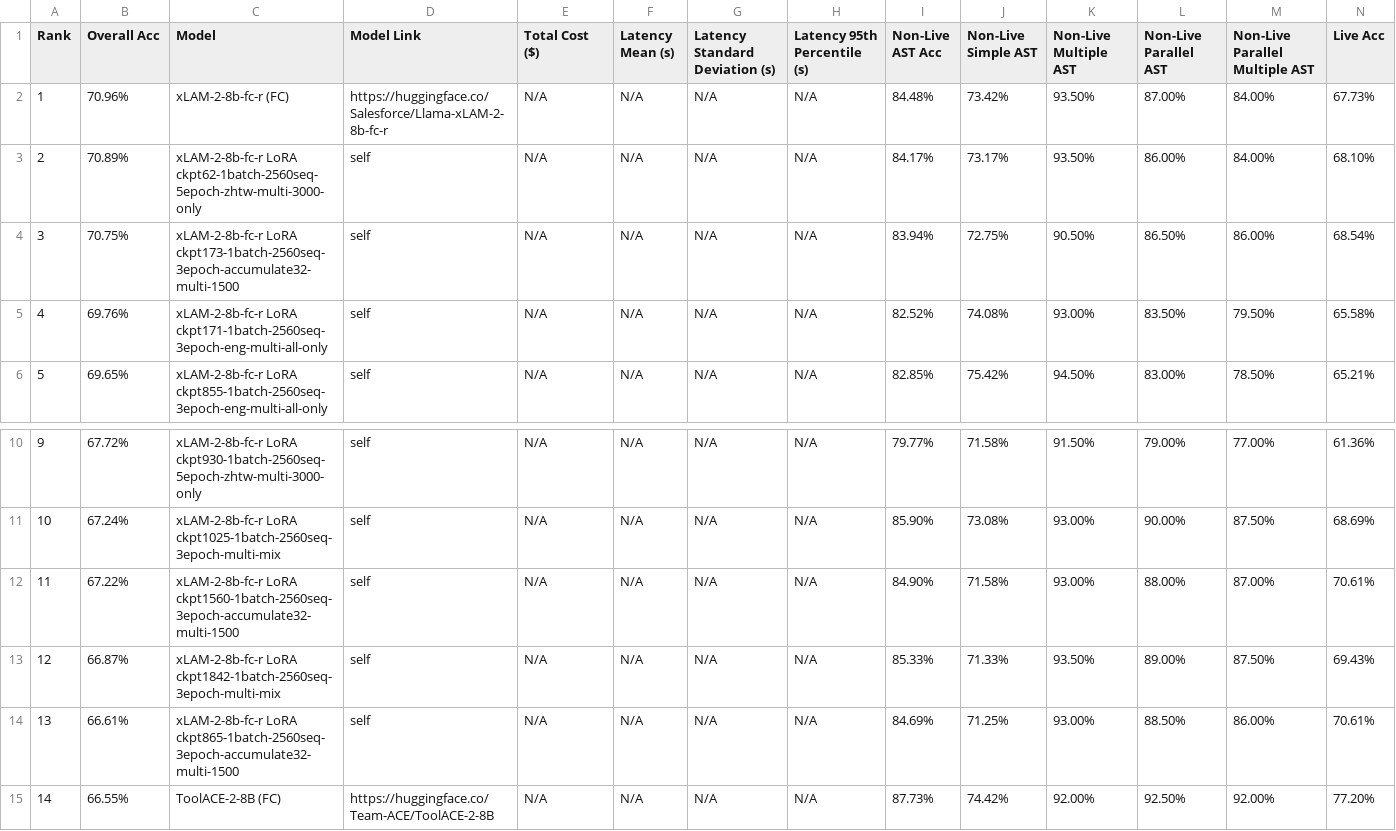
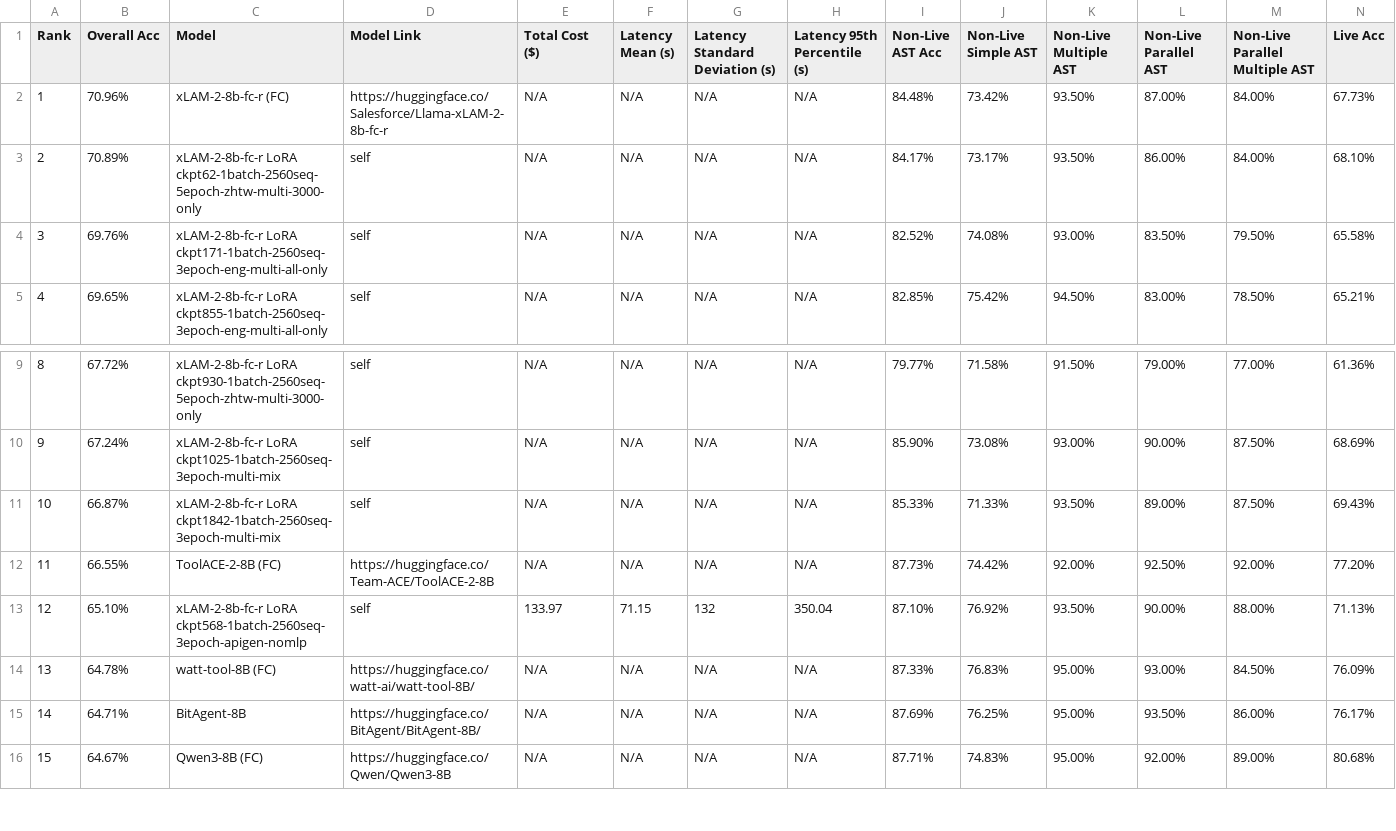
Before and after one commit to aaronwu901225main/pythonic-function-calling-data, a CSV file: berkeley-function-call-leaderboard/score/data_overall.csv, drawn as a sheet; only a part is shown, gaps mark what is left out; the shorter side is filled out with more unchanged rows; removed rows and columns are numbered as before the commit, all else as after; rows hold the shown columns only; the diff names each change by its address in the sheet, - before the commit and + after, or states it on an @@ line.

```diff
--- a/berkeley-function-call-leaderboard/score/data_overall.csv
+++ b/berkeley-function-call-leaderboard/score/data_overall.csv
-row 4: 3 | 70.75% | xLAM-2-8b-fc-r LoRA ckpt173-1batch-2560seq-3epoch-accumulate32-multi-1500 | self | N/A | N/A | N/A | N/A | 83.94% | 72.75% | 90.50% | 86.50% | 86.00% | 68.54%
@@ column A (Rank) renumbered from row 4 down @@
-row 12: 11 | 67.22% | xLAM-2-8b-fc-r LoRA ckpt1560-1batch-2560seq-3epoch-accumulate32-multi-1500 | self | N/A | N/A | N/A | N/A | 84.90% | 71.58% | 93.00% | 88.00% | 87.00% | 70.61%
-row 14: 13 | 66.61% | xLAM-2-8b-fc-r LoRA ckpt865-1batch-2560seq-3epoch-accumulate32-multi-1500 | self | N/A | N/A | N/A | N/A | 84.69% | 71.25% | 93.00% | 88.50% | 86.00% | 70.61%
```
Also changed, not shown: berkeley-function-call-leaderboard/score/data_agentic.csv, berkeley-function-call-leaderboard/score/data_chinese_overall.csv, 14 other files.
